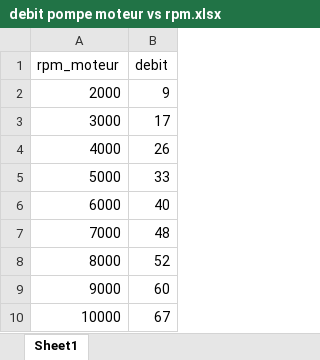
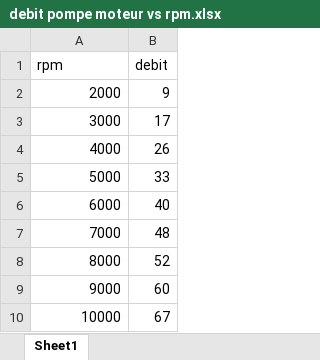
Before and after one commit to Luckabarbeau/Final_projet_mec8211, an Excel workbook: debit pompe moteur vs rpm.xlsx, sheet Sheet1, drawn as a sheet; values as stored, in another font and other column widths than the file's, no borders; the diff names each change by its address in the sheet, - before the commit and + after, or states it on an @@ line.

```diff
--- a/debit pompe moteur vs rpm.xlsx (sheet Sheet1)
+++ b/debit pompe moteur vs rpm.xlsx (sheet Sheet1)
-A1: rpm_moteur
+A1: rpm
```
Also changed, not shown: 2 other files.
